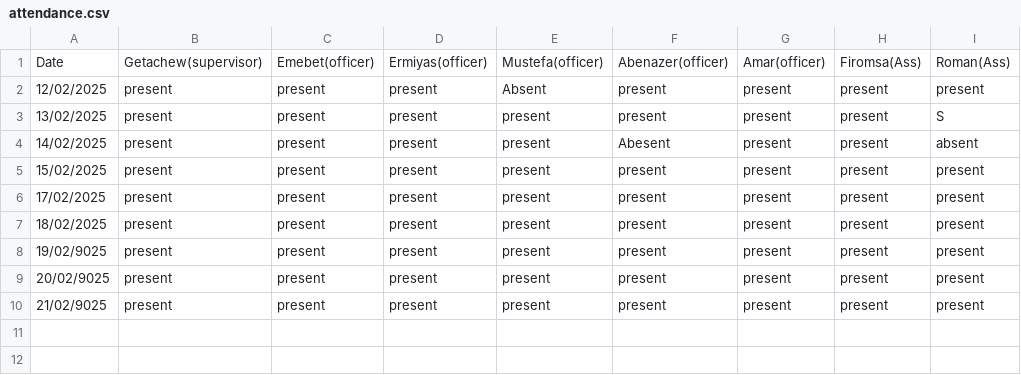
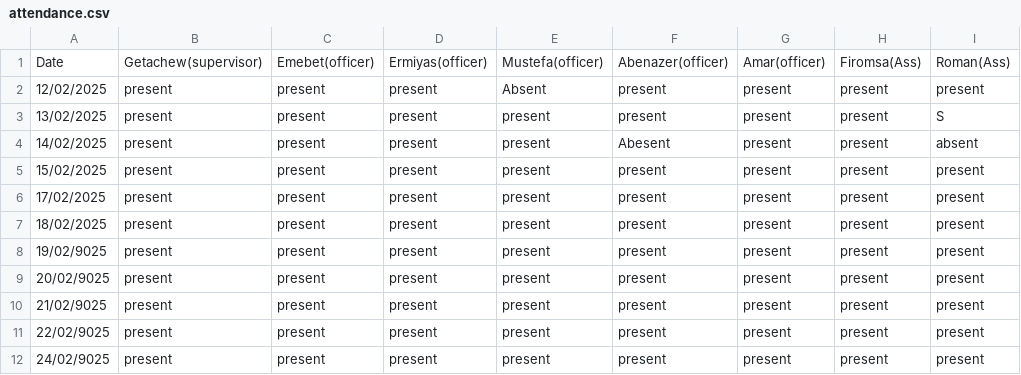
Before and after one commit to kersa-national-id-daily-report/registration_reports, a CSV file: attendance.csv, drawn as a sheet; the diff names each change by its address in the sheet, - before the commit and + after, or states it on an @@ line.

Commit message:
Update attendance.csv

```diff
--- a/attendance.csv
+++ b/attendance.csv
+row 11: 22/02/9025 | present | present | present | present | present | present | present | present
+row 12: 24/02/9025 | present | present | present | present | present | present | present | present
```
